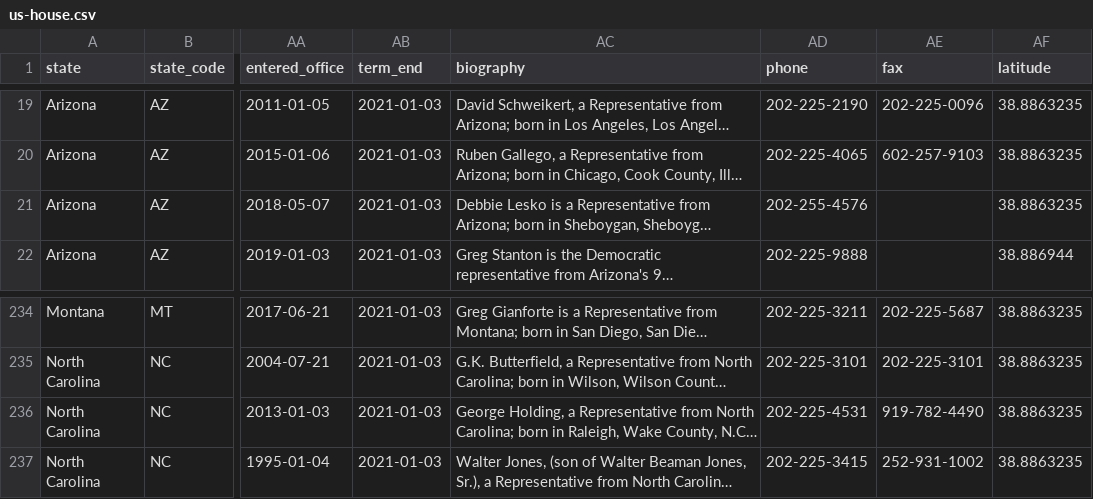
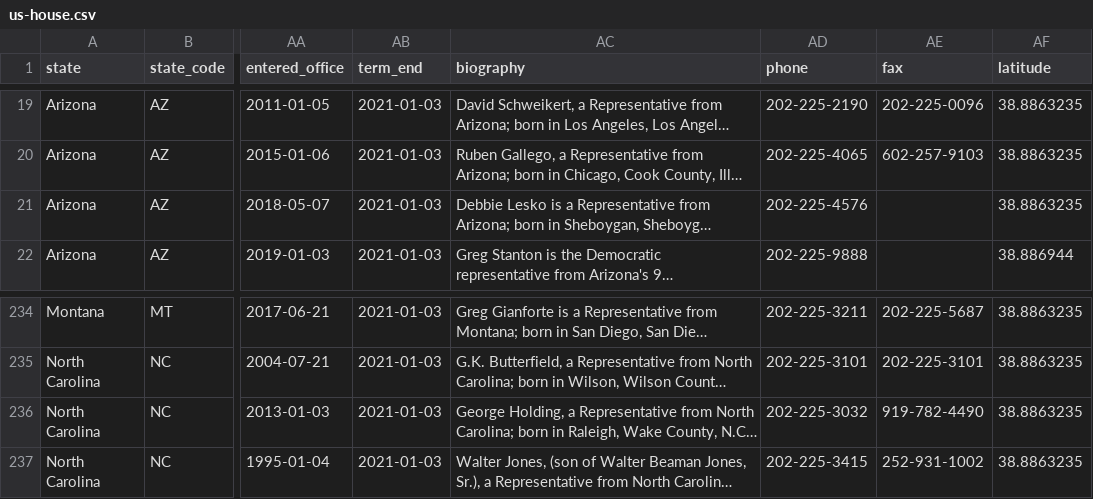
Before and after one commit to mattpaz/us-house, a CSV file: source/us-house.csv, drawn as a sheet; only a part is shown, gaps mark what is left out; long unchanged cells end in …; the diff names each change by its address in the sheet, - before the commit and + after, or states it on an @@ line.

Commit message:
Updated two incorrect numbers and the geojson base file so it generates the proper districts again.

```diff
--- a/source/us-house.csv
+++ b/source/us-house.csv
-AD21 (phone): 202-255-4576
+AD21 (phone): 202-225-4576
-AD236 (phone): 202-225-4531
+AD236 (phone): 202-225-3032
```
Also changed, not shown: us-house/data/us-house.csv, 9 other files.
